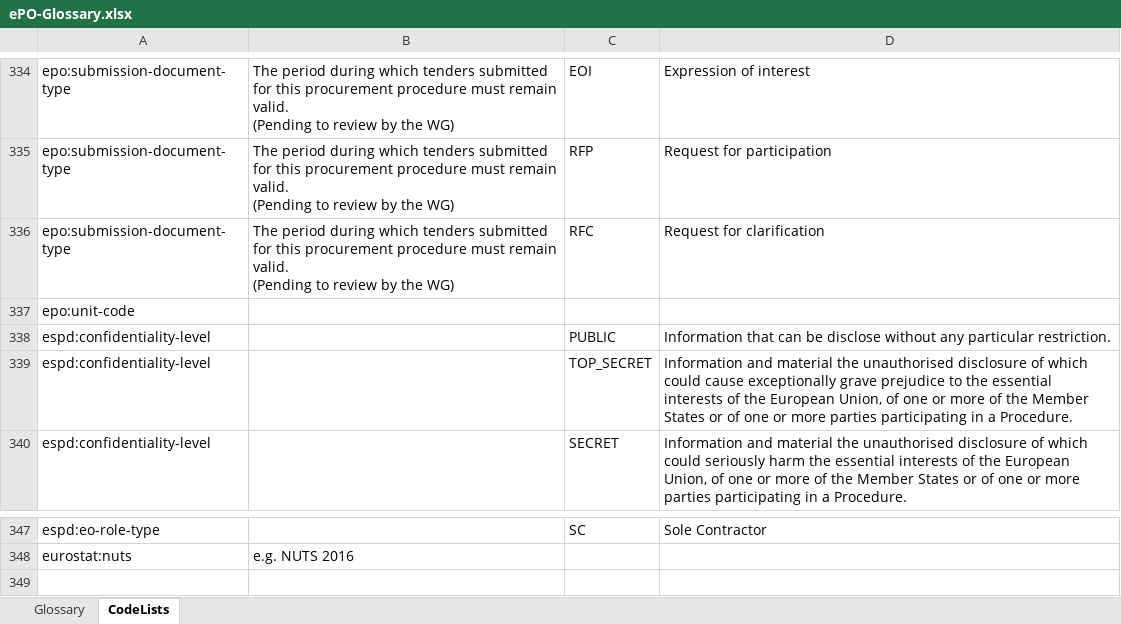
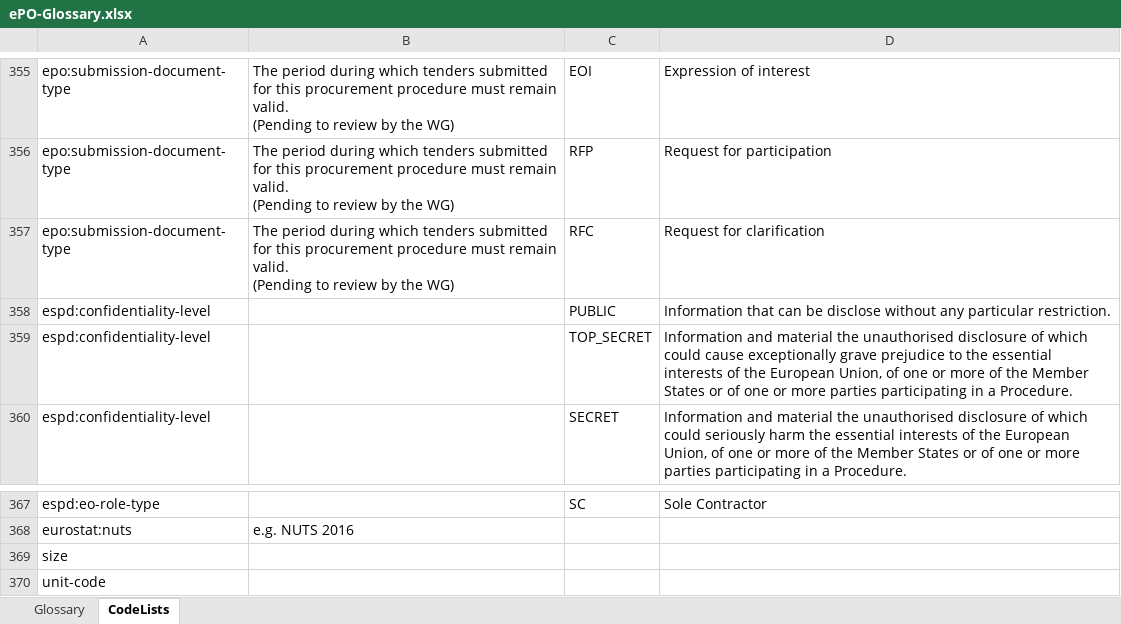
Before and after one commit to eprocurementontology/eprocurementontology, an Excel workbook: v2.0.2/02-Glossary/ePO-Glossary.xlsx, sheet CodeLists, drawn as a sheet; only a part is shown, gaps mark what is left out; values as stored, in another font and other column widths than the file's, no borders; table styles not drawn; removed rows and columns are numbered as before the commit, all else as after; the diff covers the shown part only; the diff names each change by its address in the sheet, - before the commit and + after, or states it on an @@ line.

```diff
--- a/v2.0.2/02-Glossary/ePO-Glossary.xlsx (sheet CodeLists)
+++ b/v2.0.2/02-Glossary/ePO-Glossary.xlsx (sheet CodeLists)
-row 337: epo:unit-code
+row 369: size
+row 370: unit-code
```
Also changed, not shown: 21 added rows elsewhere in this sheet, sheet Glossary, 2 other files.
